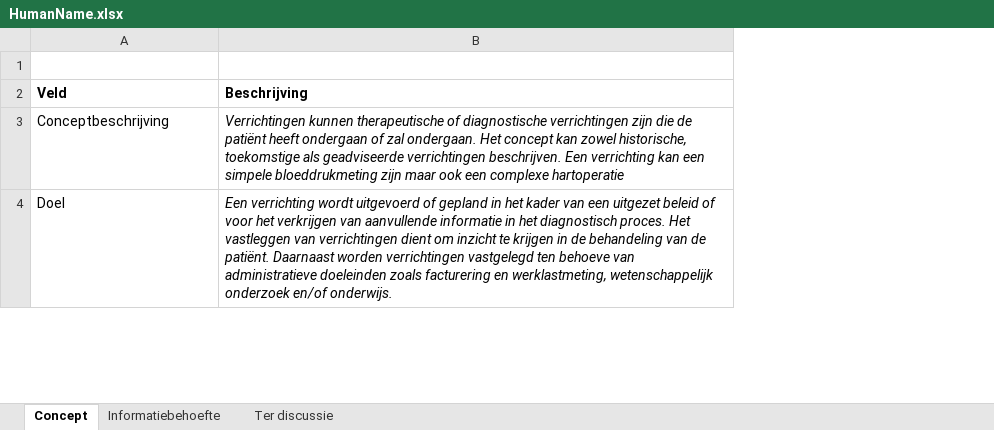
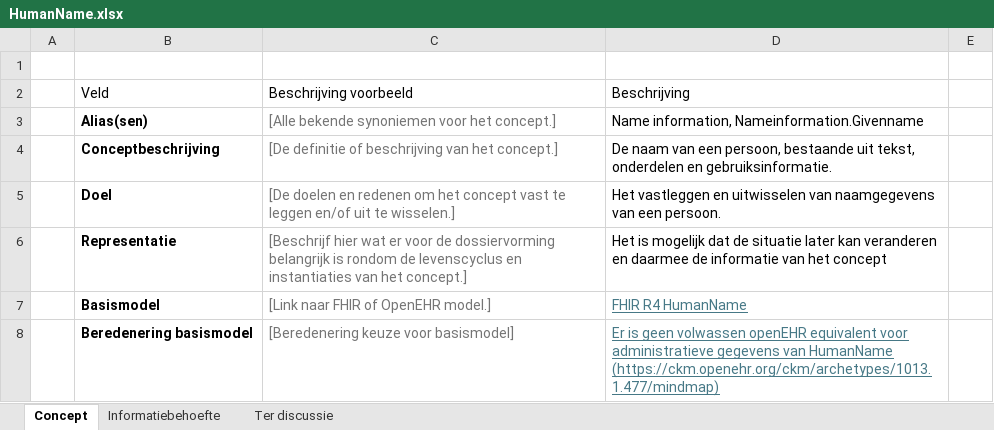
Before and after one commit to Nictiz/GBB-IG, an Excel workbook: input/requirements/HumanName.xlsx, sheet Concept, drawn as a sheet; only a part is shown; values as stored, in another font and other column widths than the file's, no borders; charts and pictures not drawn; removed rows and columns are numbered as before the commit, all else as after; the diff covers the shown part only; the diff names each change by its address in the sheet, - before the commit and + after, or states it on an @@ line.

Commit message:
Revert "Testing LIM model in FHIR IG"
This reverts commit c836f34ffcb0a2f4d67b3c818829997d6d89efdf.

```diff
--- a/input/requirements/HumanName.xlsx (sheet Concept)
+++ b/input/requirements/HumanName.xlsx (sheet Concept)
+column A, empty
-column B, rows 2-4: Beschrijving | Verrichtingen kunnen therapeutische of diagnostische verrichtingen zijn die de patiënt heeft ondergaan of zal ondergaan. Het concept kan zowel historische, toekomstige als geadviseerde verrichtingen beschrijven. Een verrichting kan een simpele bloeddrukmeting zijn maar ook een complexe hartoperatie | Een verrichting wordt uitgevoerd of gepland in het kader van een uitgezet beleid of voor het verkrijgen van aanvullende informatie in het diagnostisch proces. Het vastleggen van verrichtingen dient om inzicht te krijgen in de behandeling van de patiënt. Daarnaast worden verrichtingen vastgelegd ten behoeve van administratieve doeleinden zoals facturering en werklastmeting, wetenschappelijk onderzoek en/of onderwijs.
+column C, row 2: Beschrijving voorbeeld; rows 4-5: [De definitie of beschrijving van het concept.] | [De doelen en redenen om het concept vast te leggen en/of uit te wisselen.]
+column D, row 2: Beschrijving; rows 4-5: De naam van een persoon, bestaande uit tekst, onderdelen en gebruiksinformatie. | Het vastleggen en uitwisselen van naamgegevens van een persoon.
+column E, empty
-B2 bold: on
+B2 bold: off
@@ row 7 moved to row 3: Alias(sen) @@
-B4:B5 bold: off
+B4:B5 bold: on
+row 7:  | Basismodel | [Link naar FHIR of OpenEHR model.] | FHIR R4 HumanName
+row 8:  | Beredenering basismodel | [Beredenering keuze voor basismodel] | Er is geen volwassen openEHR equivalent voor administratieve gegevens van HumanName (https://ckm.openehr.org/ckm/archetypes/1013.1.477/mindmap)
```
Also changed, not shown: 11 added rows, 1 edited cell and cell formats elsewhere in this sheet, charts or pictures.
